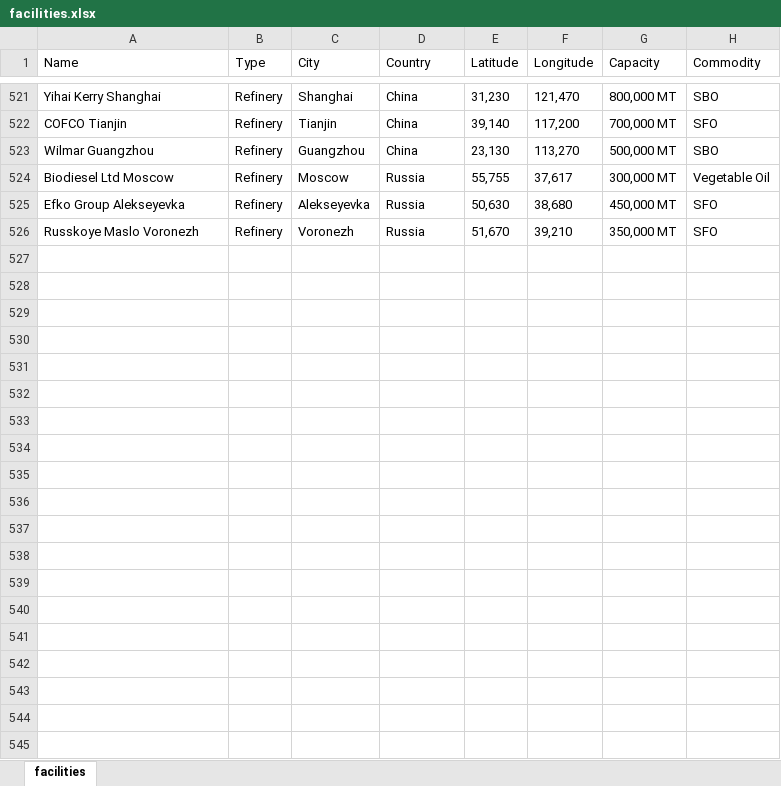
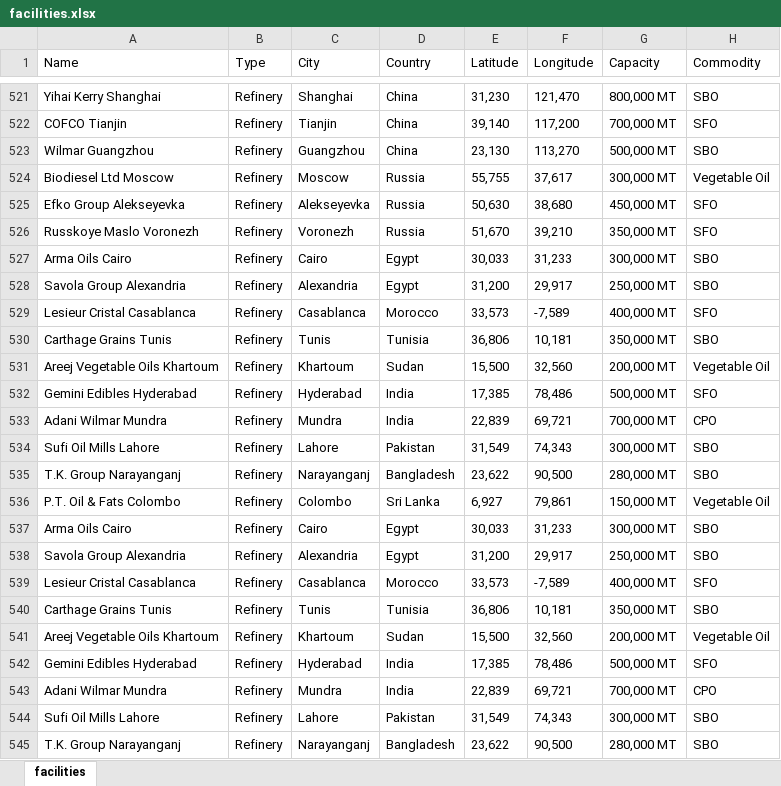
Before and after one commit to Kalashno/vegoils, an Excel workbook: facilities.xlsx, sheet facilities, drawn as a sheet; only a part is shown, gaps mark what is left out; values as stored, in another font and other column widths than the file's, no borders; the diff covers the shown part only; the diff names each change by its address in the sheet, - before the commit and + after, or states it on an @@ line.

Commit message:
Updated facilities data

```diff
--- a/facilities.xlsx (sheet facilities)
+++ b/facilities.xlsx (sheet facilities)
+row 527: Arma Oils Cairo | Refinery | Cairo | Egypt | 30,033 | 31,233 | 300,000 MT | SBO
+row 528: Savola Group Alexandria | Refinery | Alexandria | Egypt | 31,200 | 29,917 | 250,000 MT | SBO
+row 529: Lesieur Cristal Casablanca | Refinery | Casablanca | Morocco | 33,573 | -7,589 | 400,000 MT | SFO
+row 530: Carthage Grains Tunis | Refinery | Tunis | Tunisia | 36,806 | 10,181 | 350,000 MT | SBO
+row 531: Areej Vegetable Oils Khartoum | Refinery | Khartoum | Sudan | 15,500 | 32,560 | 200,000 MT | Vegetable Oil
+row 532: Gemini Edibles Hyderabad | Refinery | Hyderabad | India | 17,385 | 78,486 | 500,000 MT | SFO
+row 533: Adani Wilmar Mundra | Refinery | Mundra | India | 22,839 | 69,721 | 700,000 MT | CPO
+row 534: Sufi Oil Mills Lahore | Refinery | Lahore | Pakistan | 31,549 | 74,343 | 300,000 MT | SBO
+row 535: T.K. Group Narayanganj | Refinery | Narayanganj | Bangladesh | 23,622 | 90,500 | 280,000 MT | SBO
+row 536: P.T. Oil & Fats Colombo | Refinery | Colombo | Sri Lanka | 6,927 | 79,861 | 150,000 MT | Vegetable Oil
+row 537: Arma Oils Cairo | Refinery | Cairo | Egypt | 30,033 | 31,233 | 300,000 MT | SBO
+row 538: Savola Group Alexandria | Refinery | Alexandria | Egypt | 31,200 | 29,917 | 250,000 MT | SBO
+row 539: Lesieur Cristal Casablanca | Refinery | Casablanca | Morocco | 33,573 | -7,589 | 400,000 MT | SFO
+row 540: Carthage Grains Tunis | Refinery | Tunis | Tunisia | 36,806 | 10,181 | 350,000 MT | SBO
+row 541: Areej Vegetable Oils Khartoum | Refinery | Khartoum | Sudan | 15,500 | 32,560 | 200,000 MT | Vegetable Oil
+row 542: Gemini Edibles Hyderabad | Refinery | Hyderabad | India | 17,385 | 78,486 | 500,000 MT | SFO
+row 543: Adani Wilmar Mundra | Refinery | Mundra | India | 22,839 | 69,721 | 700,000 MT | CPO
+row 544: Sufi Oil Mills Lahore | Refinery | Lahore | Pakistan | 31,549 | 74,343 | 300,000 MT | SBO
+row 545: T.K. Group Narayanganj | Refinery | Narayanganj | Bangladesh | 23,622 | 90,500 | 280,000 MT | SBO
```
Also changed, not shown: 41 added rows elsewhere in this sheet, 2 other files.
